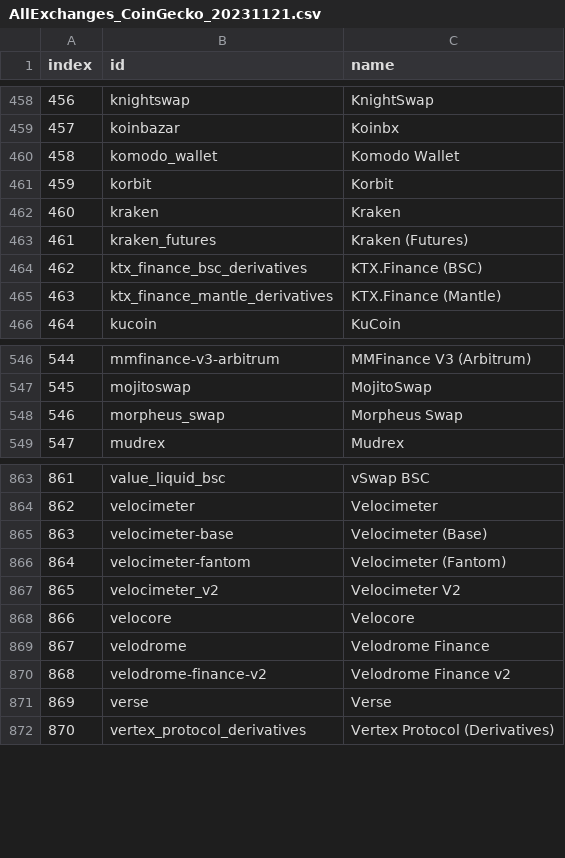
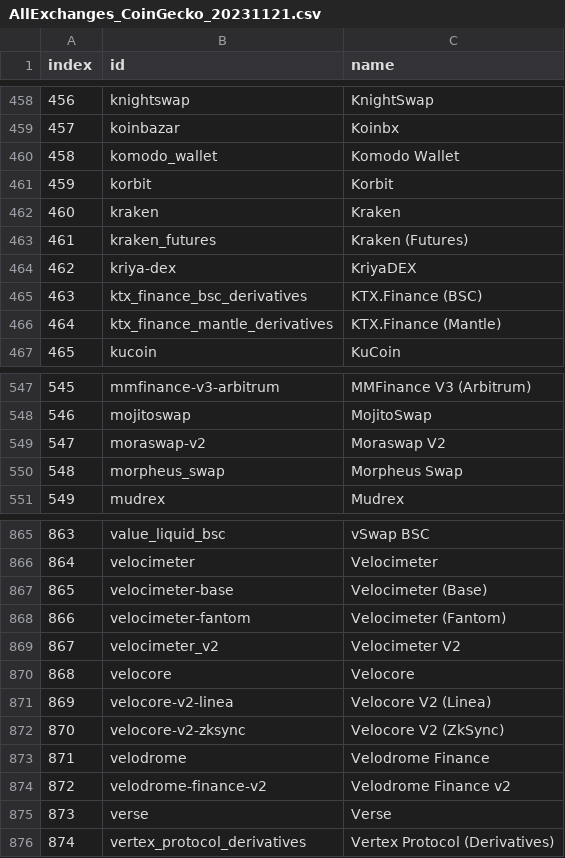
Before and after one commit to Invoany/get_exchange_symbols_coingecko, a CSV file: Output/AllExchanges_CoinGecko_20231121.csv, drawn as a sheet; only a part is shown, gaps mark what is left out; addresses are those after the commit; the diff names each change by its address in the sheet, - before the commit and + after, or states it on an @@ line.

Commit message:
Upload of file/files until 2023-11-22 into the repository testing1

```diff
--- a/Output/AllExchanges_CoinGecko_20231121.csv
+++ b/Output/AllExchanges_CoinGecko_20231121.csv
+row 464: 462 | kriya-dex | KriyaDEX
@@ column A (index) renumbered from row 465 down @@
+row 549: 547 | moraswap-v2 | Moraswap V2
+row 871: 869 | velocore-v2-linea | Velocore V2 (Linea)
+row 872: 870 | velocore-v2-zksync | Velocore V2 (ZkSync)
```
